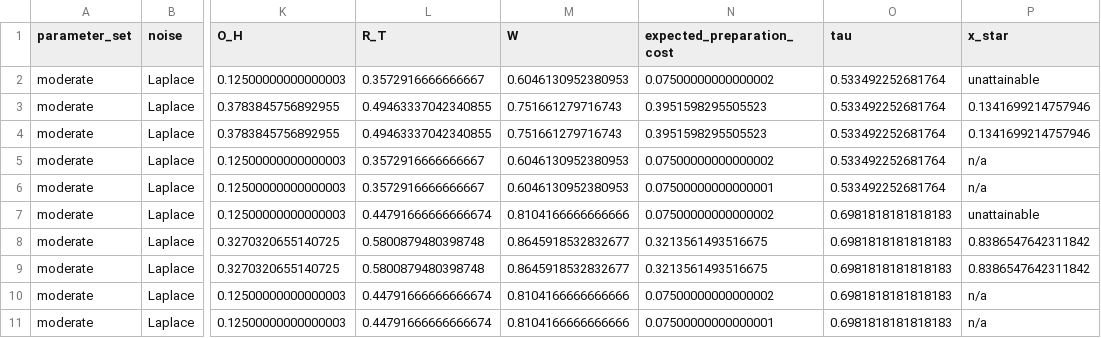
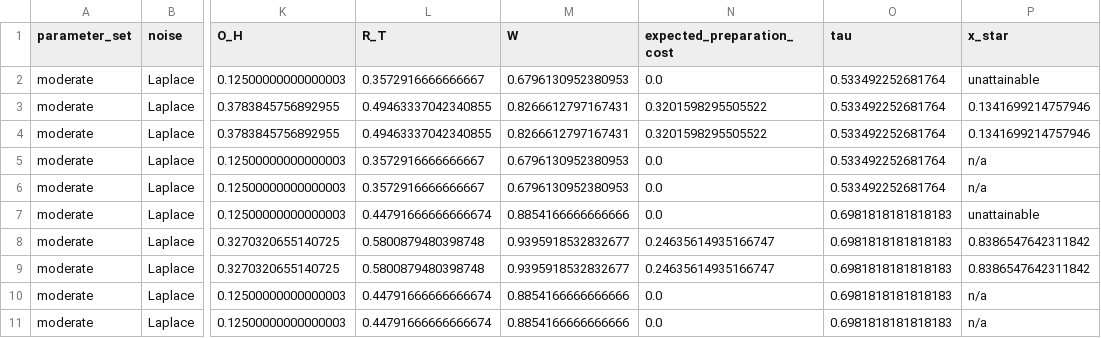
Before and after one commit to Austin-j-li/competition-creates-competition, a CSV file: numerics/moderate_controls.csv, drawn as a sheet; only a part is shown, gaps mark what is left out; the diff names each change by its address in the sheet, - before the commit and + after, or states it on an @@ line.

```diff
--- a/numerics/moderate_controls.csv
+++ b/numerics/moderate_controls.csv
-M2 (W): 0.6046130952380953
+M2 (W): 0.6796130952380953
-N2 (expected_preparation_cost): 0.07500000000000002
+N2 (expected_preparation_cost): 0.0
-M3:M4 (W): 0.751661279716743
+M3:M4 (W): 0.8266612797167431
-N3:N4 (expected_preparation_cost): 0.3951598295505523
+N3:N4 (expected_preparation_cost): 0.3201598295505522
-M5:M6 (W): 0.6046130952380953
+M5:M6 (W): 0.6796130952380953
-N5 (expected_preparation_cost): 0.07500000000000002
+N5 (expected_preparation_cost): 0.0
-N6 (expected_preparation_cost): 0.07500000000000001
+N6 (expected_preparation_cost): 0.0
-M7 (W): 0.8104166666666666
+M7 (W): 0.8854166666666666
-N7 (expected_preparation_cost): 0.07500000000000002
+N7 (expected_preparation_cost): 0.0
-M8:M9 (W): 0.8645918532832677
+M8:M9 (W): 0.9395918532832677
-N8:N9 (expected_preparation_cost): 0.3213561493516675
+N8:N9 (expected_preparation_cost): 0.24635614935166747
-M10:M11 (W): 0.8104166666666666
+M10:M11 (W): 0.8854166666666666
-N10 (expected_preparation_cost): 0.07500000000000002
+N10 (expected_preparation_cost): 0.0
-N11 (expected_preparation_cost): 0.07500000000000001
+N11 (expected_preparation_cost): 0.0
```
Also changed, not shown: numerics/moderate_values.csv, numerics/nonemptiness_construction.csv, 1 other file.
